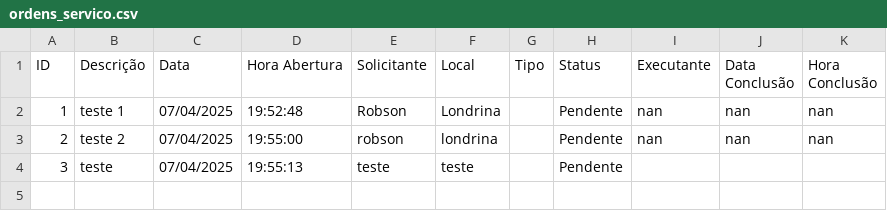
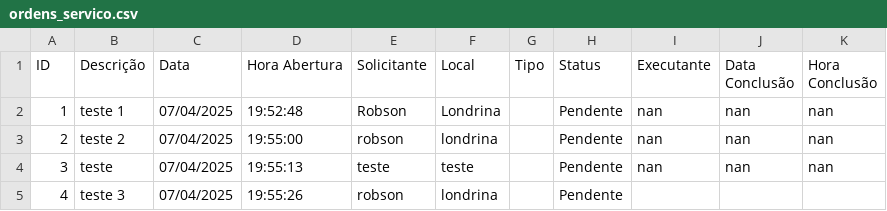
Before and after one commit to vilelarobson0971/OS_4.0, a CSV file: ordens_servico.csv, drawn as a sheet.

Commit message:
Atualização automática do sistema de OS

```diff
--- a/ordens_servico.csv
+++ b/ordens_servico.csv
@@ -3,2 +3,3 @@ ID,Descrição,Data,Hora Abertura,Solicitante,Local,Tipo,Status,Executante,Data
 2,teste 2,07/04/2025,19:55:00,robson,londrina,,Pendente,nan,nan,nan
-3,teste,07/04/2025,19:55:13,teste,teste,,Pendente,,,
+3,teste,07/04/2025,19:55:13,teste,teste,,Pendente,nan,nan,nan
+4,teste 3,07/04/2025,19:55:26,robson,londrina,,Pendente,,,
```
